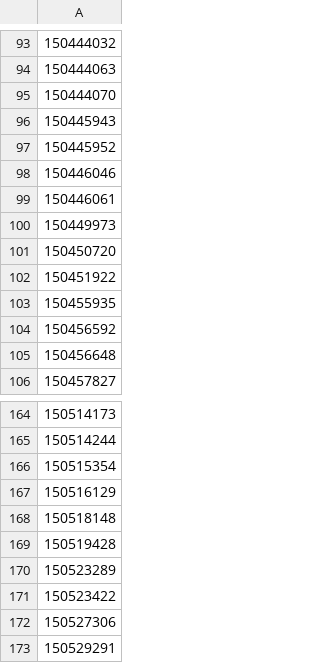
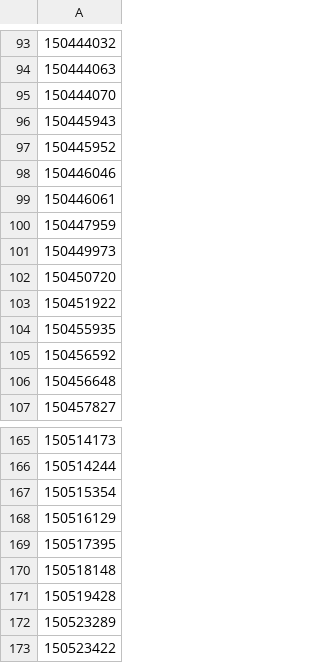
Before and after one commit to geoglows/tdxhydro-postprocessing, a CSV file: network_data/dropped_watersheds/sahara_no_runoff_watersheds.csv, drawn as a sheet; only a part is shown, gaps mark what is left out; the shorter side is filled out with more unchanged rows; the diff names each change by its address in the sheet, - before the commit and + after, or states it on an @@ line.

```diff
--- a/network_data/dropped_watersheds/sahara_no_runoff_watersheds.csv
+++ b/network_data/dropped_watersheds/sahara_no_runoff_watersheds.csv
+row 100: 150447959
+row 169: 150517395
```
Also changed, not shown: 1 other file.
